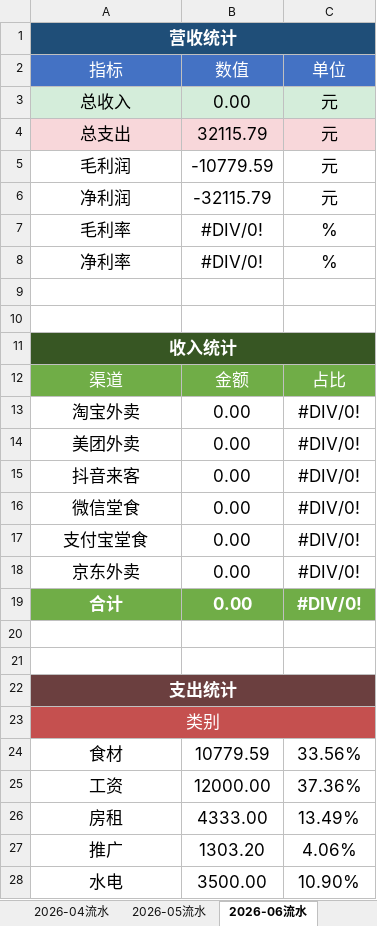
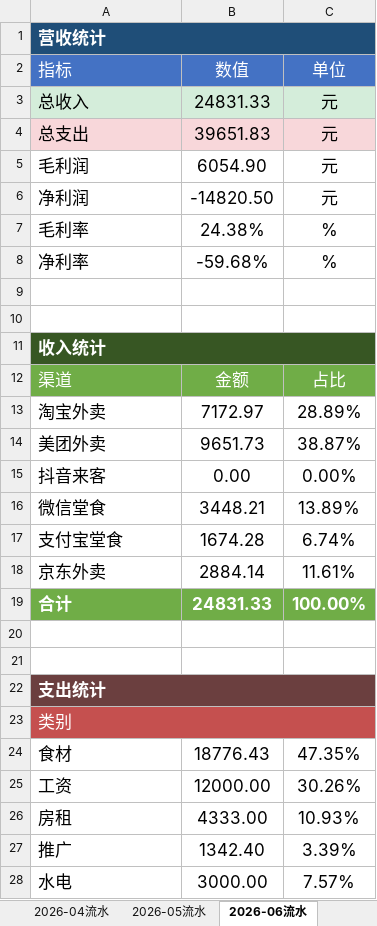
Before and after one commit to OldChicken/ChanWeiMai, an Excel workbook: 财务与流水/馋唻买-听涛路店流水表.xlsx, sheet 2026-06流水, drawn as a sheet; only a part is shown; values as stored, in another font and other column widths than the file's, no borders; table styles not drawn; the diff covers the shown part only; the diff names each change by its address in the sheet, - before the commit and + after, or states it on an @@ line.

Commit message:
fix：6月更新

```diff
--- a/财务与流水/馋唻买-听涛路店流水表.xlsx (sheet 2026-06流水)
+++ b/财务与流水/馋唻买-听涛路店流水表.xlsx (sheet 2026-06流水)
-A1:A8 alignment: center
+A1:A8 alignment: left
-B3: 0.00
+B3: 24831.33
-B4: 32115.79
+B4: 39651.83
-B5: -10779.59
+B5: 6054.90
-B6: -32115.79
+B6: -14820.50
-B7: #DIV/0!
+B7: 24.38%
-B8: #DIV/0!
+B8: -59.68%
-A11:A19 alignment: center
+A11:A19 alignment: left
-B13: 0.00
+B13: 7172.97
-C13: #DIV/0!
+C13: 28.89%
-B14: 0.00
+B14: 9651.73
-C14: #DIV/0!
+C14: 38.87%
-C15: #DIV/0!
+C15: 0.00%
-B16: 0.00
+B16: 3448.21
-C16: #DIV/0!
+C16: 13.89%
-B17: 0.00
+B17: 1674.28
-C17: #DIV/0!
+C17: 6.74%
-B18: 0.00
+B18: 2884.14
-C18: #DIV/0!
+C18: 11.61%
-B19: 0.00
+B19: 24831.33
-C19: #DIV/0!
+C19: 100.00%
-A22:A28 alignment: center
+A22:A28 alignment: left
-B24: 10779.59
+B24: 18776.43
-C24: 33.56%
+C24: 47.35%
-C25: 37.36%
+C25: 30.26%
-C26: 13.49%
+C26: 10.93%
-B27: 1303.20
+B27: 1342.40
-C27: 4.06%
+C27: 3.39%
-B28: 3500.00
+B28: 3000.00
-C28: 10.90%
+C28: 7.57%
```
Also changed, not shown: 13 added rows, 8 edited cells and cell formats elsewhere in this sheet.
